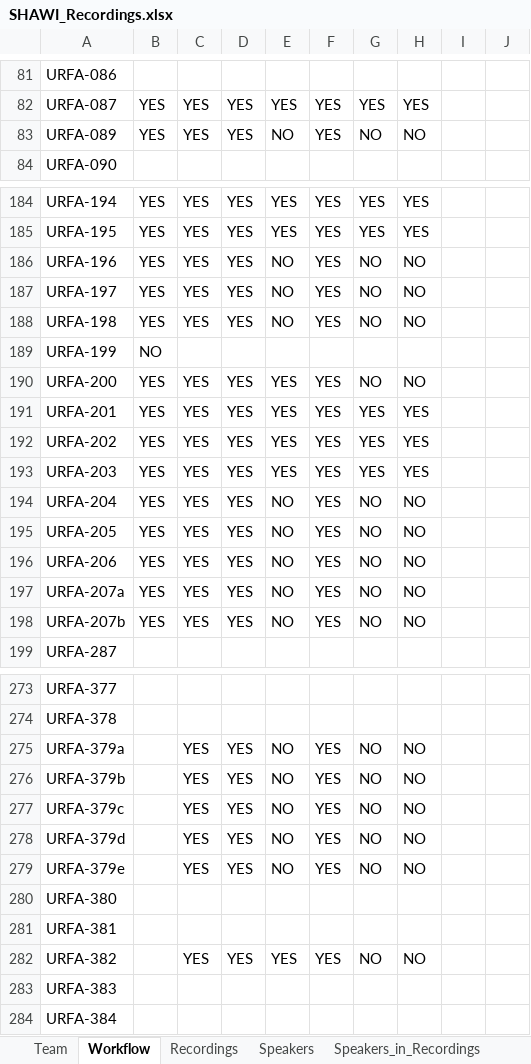
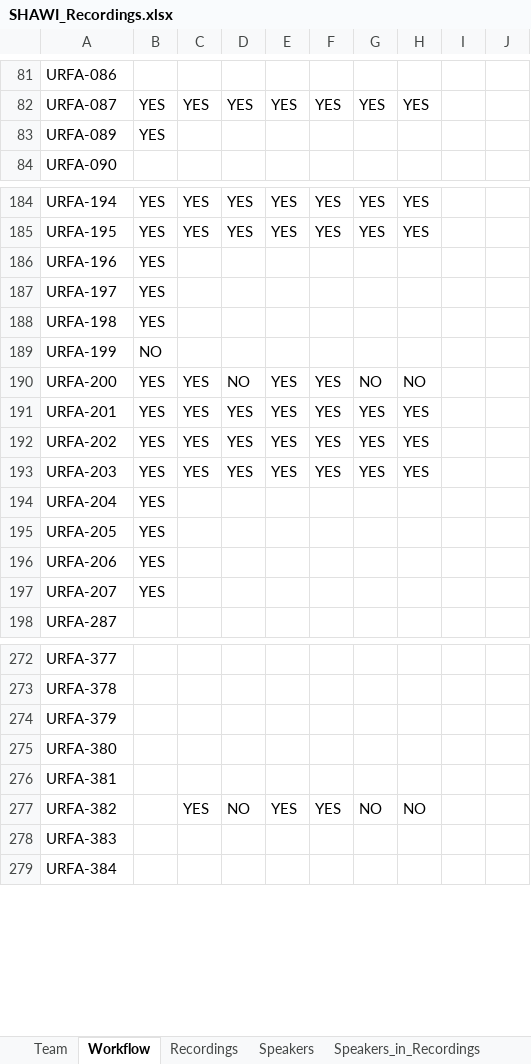
Before and after one commit to acdh-oeaw/shawi-data, an Excel workbook: 080_scripts_generic/080_01_ELAN2TEI/data/SHAWI_Recordings.xlsx, sheet Workflow, drawn as a sheet; only a part is shown, gaps mark what is left out; values as stored, in another font and other column widths than the file's, no borders; table styles not drawn; removed rows and columns are numbered as before the commit, all else as after; the diff covers the shown part only; the diff names each change by its address in the sheet, - before the commit and + after, or states it on an @@ line.

```diff
--- a/080_scripts_generic/080_01_ELAN2TEI/data/SHAWI_Recordings.xlsx (sheet Workflow)
+++ b/080_scripts_generic/080_01_ELAN2TEI/data/SHAWI_Recordings.xlsx (sheet Workflow)
-C83: YES
+C83: (empty)
-D83: YES
+D83: (empty)
-E83: NO
+E83: (empty)
-F83: YES
+F83: (empty)
-G83: NO
+G83: (empty)
-H83: NO
+H83: (empty)
-C186:C188: YES
+C186:C188: (empty)
-D186:D188: YES
+D186:D188: (empty)
-E186:E188: NO
+E186:E188: (empty)
-F186:F188: YES
+F186:F188: (empty)
-G186:G188: NO
+G186:G188: (empty)
-H186:H188: NO
+H186:H188: (empty)
-D190: YES
+D190: NO
-C194:C196: YES
+C194:C196: (empty)
-D194:D196: YES
+D194:D196: (empty)
-E194:E196: NO
+E194:E196: (empty)
-F194:F196: YES
+F194:F196: (empty)
-G194:G196: NO
+G194:G196: (empty)
-H194:H196: NO
+H194:H196: (empty)
-row 197: URFA-207a | YES | YES | YES | NO | YES | NO | NO
-row 198: URFA-207b | YES | YES | YES | NO | YES | NO | NO
+row 197: URFA-207 | YES
-row 275: URFA-379a |  | YES | YES | NO | YES | NO | NO
-row 276: URFA-379b |  | YES | YES | NO | YES | NO | NO
-row 277: URFA-379c |  | YES | YES | NO | YES | NO | NO
-row 278: URFA-379d |  | YES | YES | NO | YES | NO | NO
-row 279: URFA-379e |  | YES | YES | NO | YES | NO | NO
+row 274: URFA-379
-D277: YES
+D277: NO
```
Also changed, not shown: 1 added row, 2 removed rows and 126 edited cells elsewhere in this sheet, sheet Recordings, sheet Speakers_in_Recordings, sheet Speakers, sheet Subjects_in_Recordings, sheet Subjects, 1 other file.
